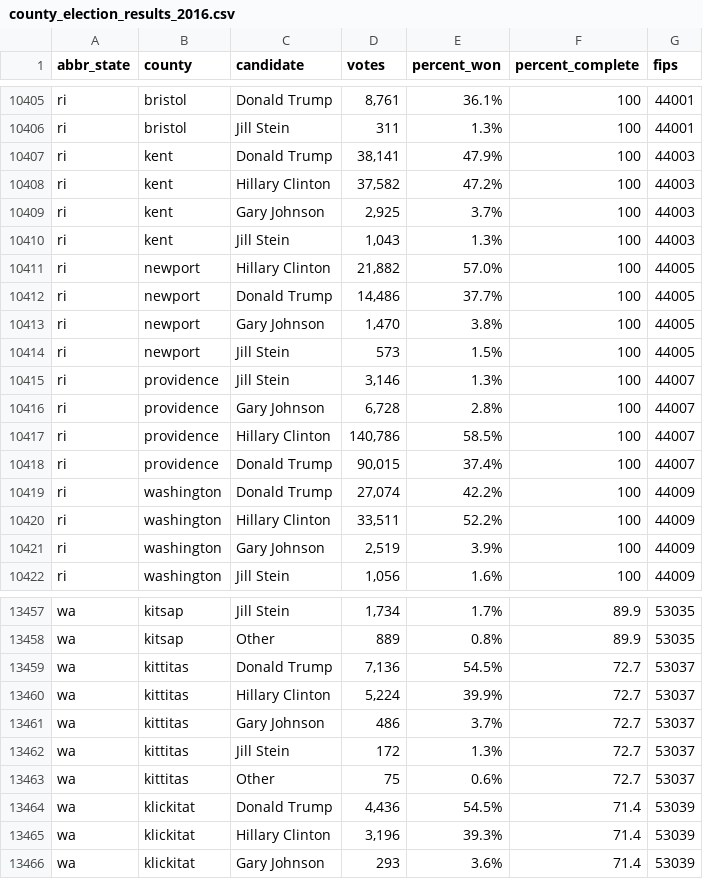
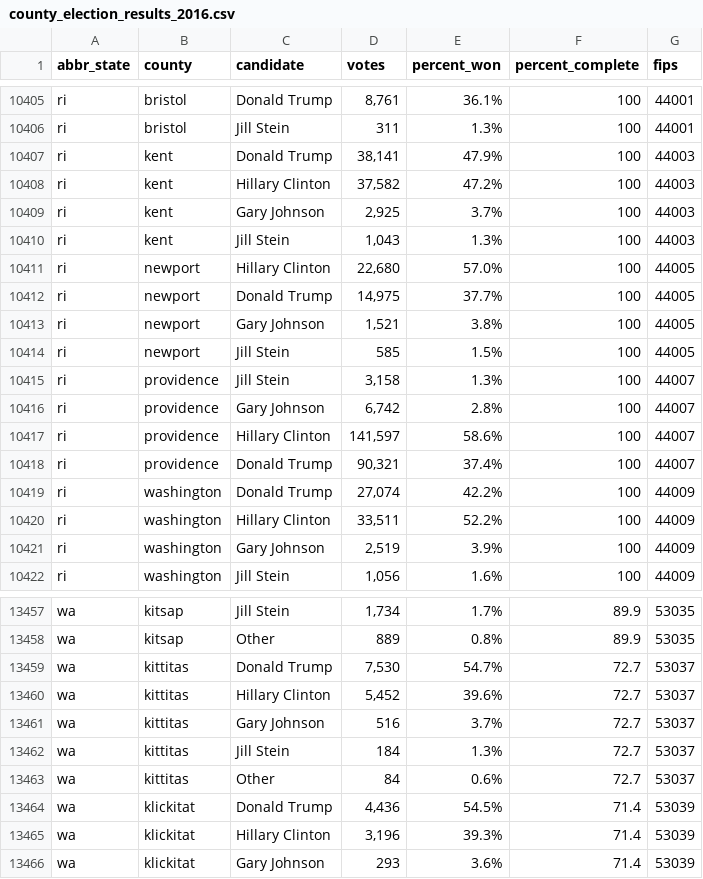
Before and after one commit to dstuck/county_election_results_2016, a CSV file: county_election_results_2016.csv, drawn as a sheet; only a part is shown, gaps mark what is left out.

Commit message:
update data at Thu Nov 10 22:00:47 EST 2016

```diff
--- a/county_election_results_2016.csv
+++ b/county_election_results_2016.csv
@@ -10410,10 +10410,10 @@
 "ri","kent","Jill Stein","1,043","1.3%","100",44003
-"ri","newport","Hillary Clinton","21,882","57.0%","100",44005
-"ri","newport","Donald Trump","14,486","37.7%","100",44005
-"ri","newport","Gary Johnson","1,470","3.8%","100",44005
-"ri","newport","Jill Stein","573","1.5%","100",44005
-"ri","providence","Jill Stein","3,146","1.3%","100",44007
-"ri","providence","Gary Johnson","6,728","2.8%","100",44007
-"ri","providence","Hillary Clinton","140,786","58.5%","100",44007
-"ri","providence","Donald Trump","90,015","37.4%","100",44007
+"ri","newport","Hillary Clinton","22,680","57.0%","100",44005
+"ri","newport","Donald Trump","14,975","37.7%","100",44005
+"ri","newport","Gary Johnson","1,521","3.8%","100",44005
+"ri","newport","Jill Stein","585","1.5%","100",44005
+"ri","providence","Jill Stein","3,158","1.3%","100",44007
+"ri","providence","Gary Johnson","6,742","2.8%","100",44007
+"ri","providence","Hillary Clinton","141,597","58.6%","100",44007
+"ri","providence","Donald Trump","90,321","37.4%","100",44007
 "ri","washington","Donald Trump","27,074","42.2%","100",44009
@@ -13458,7 +13458,7 @@
 "wa","kitsap","Other","889","0.8%","89.9",53035
-"wa","kittitas","Donald Trump","7,136","54.5%","72.7",53037
-"wa","kittitas","Hillary Clinton","5,224","39.9%","72.7",53037
-"wa","kittitas","Gary Johnson","486","3.7%","72.7",53037
-"wa","kittitas","Jill Stein","172","1.3%","72.7",53037
-"wa","kittitas","Other","75","0.6%","72.7",53037
+"wa","kittitas","Donald Trump","7,530","54.7%","72.7",53037
+"wa","kittitas","Hillary Clinton","5,452","39.6%","72.7",53037
+"wa","kittitas","Gary Johnson","516","3.7%","72.7",53037
+"wa","kittitas","Jill Stein","184","1.3%","72.7",53037
+"wa","kittitas","Other","84","0.6%","72.7",53037
 "wa","klickitat","Donald Trump","4,436","54.5%","71.4",53039
```
